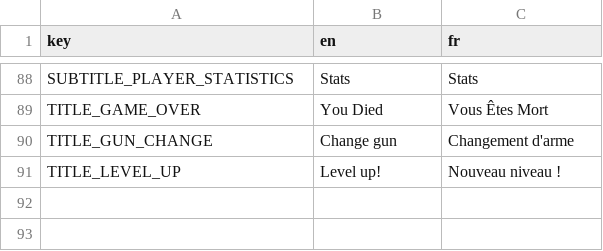
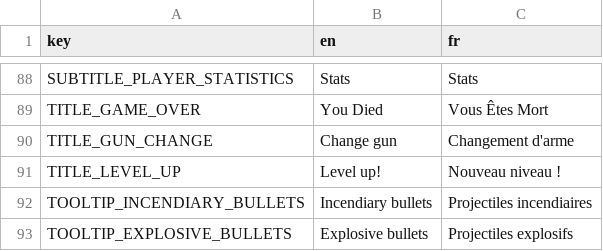
Before and after one commit to MicCode/zbra-survivors, a CSV file: assets/locales/locales.csv, drawn as a sheet; only a part is shown, gaps mark what is left out.

Commit message:
feat(ui): display icon if gun shoots incendiary or explosive bullets

```diff
--- a/assets/locales/locales.csv
+++ b/assets/locales/locales.csv
@@ -91 +91,3 @@ TITLE_GUN_CHANGE,Change gun,Changement d'arme
 TITLE_LEVEL_UP,Level up!,Nouveau niveau !
+TOOLTIP_INCENDIARY_BULLETS,Incendiary bullets,Projectiles incendiaires
+TOOLTIP_EXPLOSIVE_BULLETS,Explosive bullets,Projectiles explosifs
```
Also changed, not shown: 14 other files.
